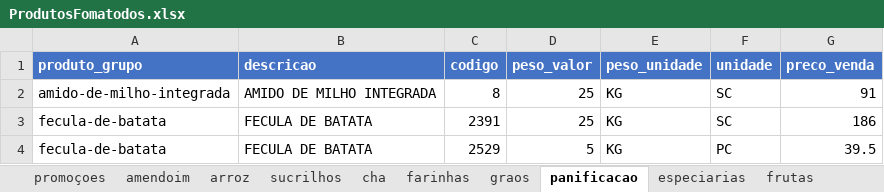
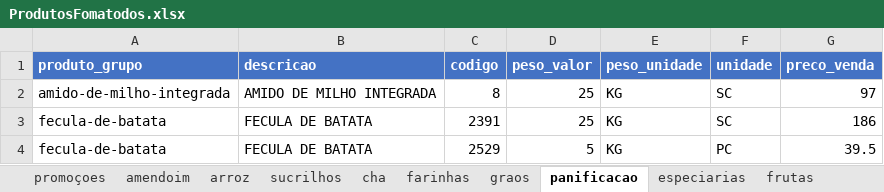
Before and after one commit to MuriloBastos6/Lista-de-Produtos-Bourached, an Excel workbook: data/ProdutosFomatodos.xlsx, sheet panificacao, drawn as a sheet; only a part is shown; values as stored, in another font and other column widths than the file's, no borders; the diff names each change by its address in the sheet, - before the commit and + after, or states it on an @@ line.

```diff
--- a/data/ProdutosFomatodos.xlsx (sheet panificacao)
+++ b/data/ProdutosFomatodos.xlsx (sheet panificacao)
-G2 (preco_venda): 91
+G2 (preco_venda): 97
```
Also changed, not shown: 2 other files.
